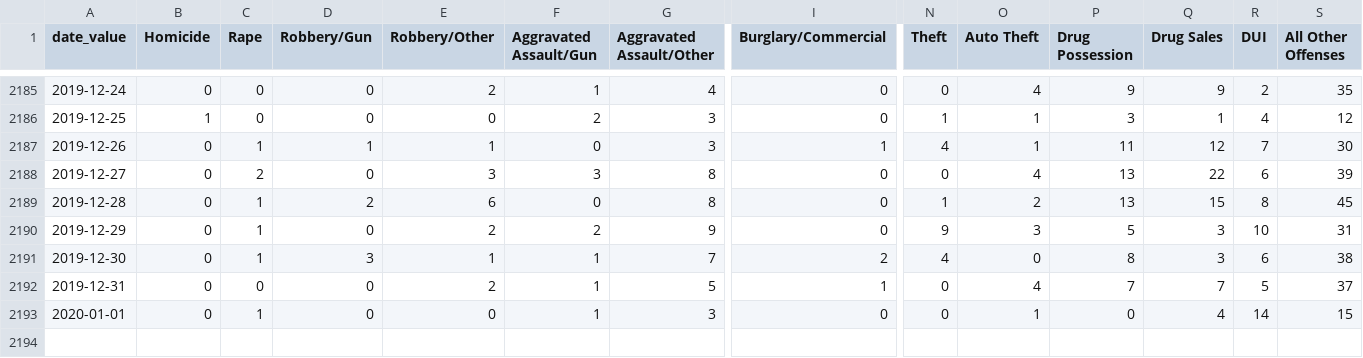
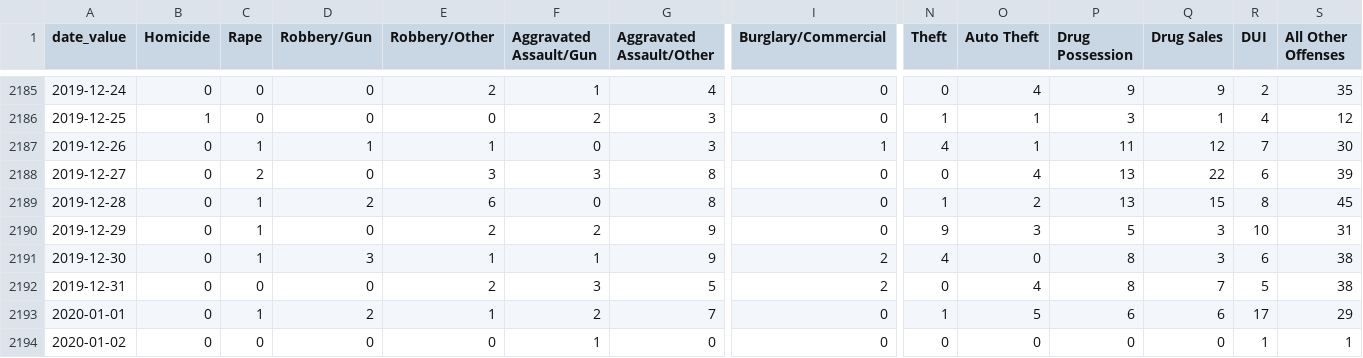
Before and after one commit to PhillyDistrictAttorneysOffice/phillydao-public-data, a CSV file: docs/data/arrest_data_daily_citywide.csv, drawn as a sheet; only a part is shown, gaps mark what is left out; rows hold the shown columns only; the diff names each change by its address in the sheet, - before the commit and + after, or states it on an @@ line.

```diff
--- a/docs/data/arrest_data_daily_citywide.csv
+++ b/docs/data/arrest_data_daily_citywide.csv
-G2191 (Aggravated Assault/Other): 7
+G2191 (Aggravated Assault/Other): 9
-F2192 (Aggravated Assault/Gun): 1
+F2192 (Aggravated Assault/Gun): 3
-I2192 (Burglary/Commercial): 1
+I2192 (Burglary/Commercial): 2
-P2192 (Drug Possession): 7
+P2192 (Drug Possession): 8
-S2192 (All Other Offenses): 37
+S2192 (All Other Offenses): 38
-D2193 (Robbery/Gun): 0
+D2193 (Robbery/Gun): 2
-E2193 (Robbery/Other): 0
+E2193 (Robbery/Other): 1
-F2193 (Aggravated Assault/Gun): 1
+F2193 (Aggravated Assault/Gun): 2
-G2193 (Aggravated Assault/Other): 3
+G2193 (Aggravated Assault/Other): 7
-N2193 (Theft): 0
+N2193 (Theft): 1
-O2193 (Auto Theft): 1
+O2193 (Auto Theft): 5
-P2193 (Drug Possession): 0
+P2193 (Drug Possession): 6
-Q2193 (Drug Sales): 4
+Q2193 (Drug Sales): 6
-R2193 (DUI): 14
+R2193 (DUI): 17
-S2193 (All Other Offenses): 15
+S2193 (All Other Offenses): 29
+row 2194: 2020-01-02 | 0 | 0 | 0 | 0 | 1 | 0 | 0 | 0 | 0 | 0 | 0 | 1 | 1
```
Also changed, not shown: docs/data/bail_data_daily_citywide.csv, docs/data/case_outcomes_data_daily_citywide.csv, 19 other files.
